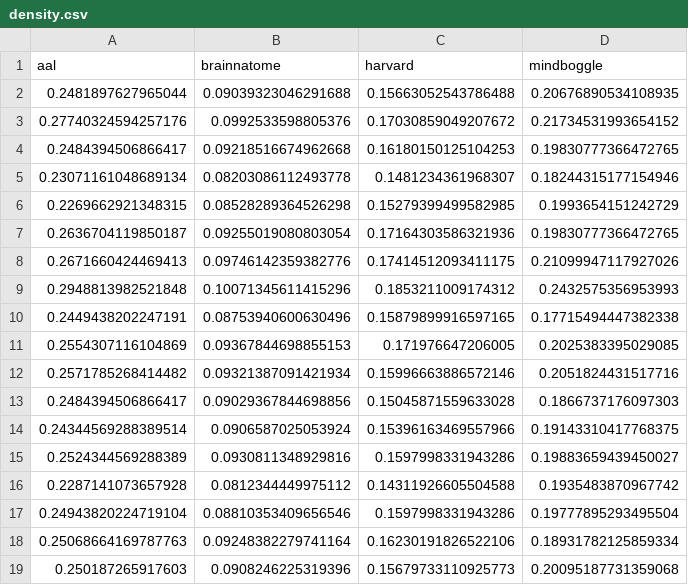
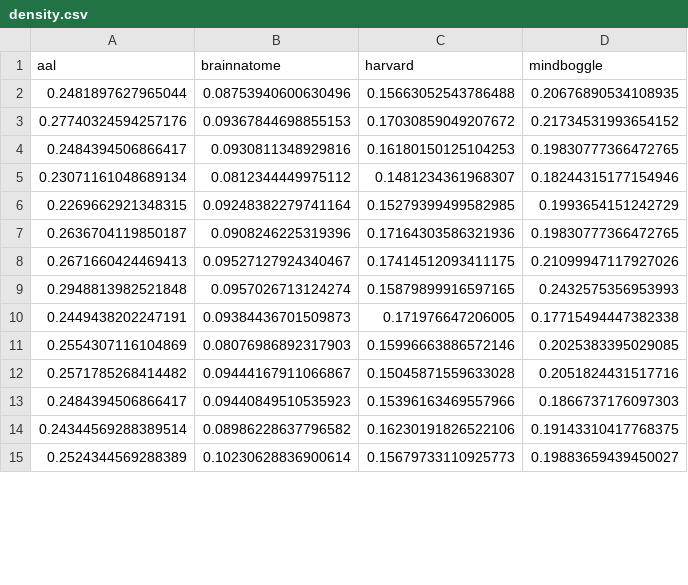
Before and after one commit to mayank5695/NeuralInformation, a CSV file: measures/density.csv, drawn as a sheet; only a part is shown; the diff covers the shown part only.

```diff
--- a/measures/density.csv
+++ b/measures/density.csv
@@ -1,19 +1,15 @@
 aal,brainnatome,harvard,mindboggle
-0.2481897627965044,0.09039323046291688,0.15663052543786488,0.20676890534108935
-0.27740324594257176,0.0992533598805376,0.17030859049207672,0.21734531993654152
-0.2484394506866417,0.09218516674962668,0.16180150125104253,0.19830777366472765
-0.23071161048689134,0.08203086112493778,0.1481234361968307,0.18244315177154946
-0.2269662921348315,0.08528289364526298,0.15279399499582985,0.1993654151242729
-0.2636704119850187,0.09255019080803054,0.17164303586321936,0.19830777366472765
-0.2671660424469413,0.09746142359382776,0.17414512093411175,0.21099947117927026
-0.2948813982521848,0.10071345611415296,0.1853211009174312,0.2432575356953993
-0.2449438202247191,0.08753940600630496,0.15879899916597165,0.17715494447382338
-0.2554307116104869,0.09367844698855153,0.171976647206005,0.2025383395029085
-0.2571785268414482,0.09321387091421934,0.15996663886572146,0.2051824431517716
-0.2484394506866417,0.09029367844698856,0.15045871559633028,0.1866737176097303
-0.24344569288389514,0.0906587025053924,0.15396163469557966,0.19143310417768375
-0.2524344569288389,0.0930811348929816,0.1597998331943286,0.19883659439450027
-0.2287141073657928,0.0812344449975112,0.14311926605504588,0.1935483870967742
-0.24943820224719104,0.08810353409656546,0.1597998331943286,0.19777895293495504
-0.25068664169787763,0.09248382279741164,0.16230191826522106,0.18931782125859334
-0.250187265917603,0.0908246225319396,0.15679733110925773,0.20095187731359068
+0.2481897627965044,0.08753940600630496,0.15663052543786488,0.20676890534108935
+0.27740324594257176,0.09367844698855153,0.17030859049207672,0.21734531993654152
+0.2484394506866417,0.0930811348929816,0.16180150125104253,0.19830777366472765
+0.23071161048689134,0.0812344449975112,0.1481234361968307,0.18244315177154946
+0.2269662921348315,0.09248382279741164,0.15279399499582985,0.1993654151242729
+0.2636704119850187,0.0908246225319396,0.17164303586321936,0.19830777366472765
+0.2671660424469413,0.09527127924340467,0.17414512093411175,0.21099947117927026
+0.2948813982521848,0.0957026713124274,0.15879899916597165,0.2432575356953993
+0.2449438202247191,0.09384436701509873,0.171976647206005,0.17715494447382338
+0.2554307116104869,0.08076986892317903,0.15996663886572146,0.2025383395029085
+0.2571785268414482,0.09444167911066867,0.15045871559633028,0.2051824431517716
+0.2484394506866417,0.09440849510535923,0.15396163469557966,0.1866737176097303
+0.24344569288389514,0.08986228637796582,0.16230191826522106,0.19143310417768375
+0.2524344569288389,0.10230628836900614,0.15679733110925773,0.19883659439450027
```
Also changed, not shown: 12 added rows, 8 removed rows and 42 edited cells elsewhere in this file, measures/assortavity.csv, measures/clustering_coef.csv, 9 other files.
